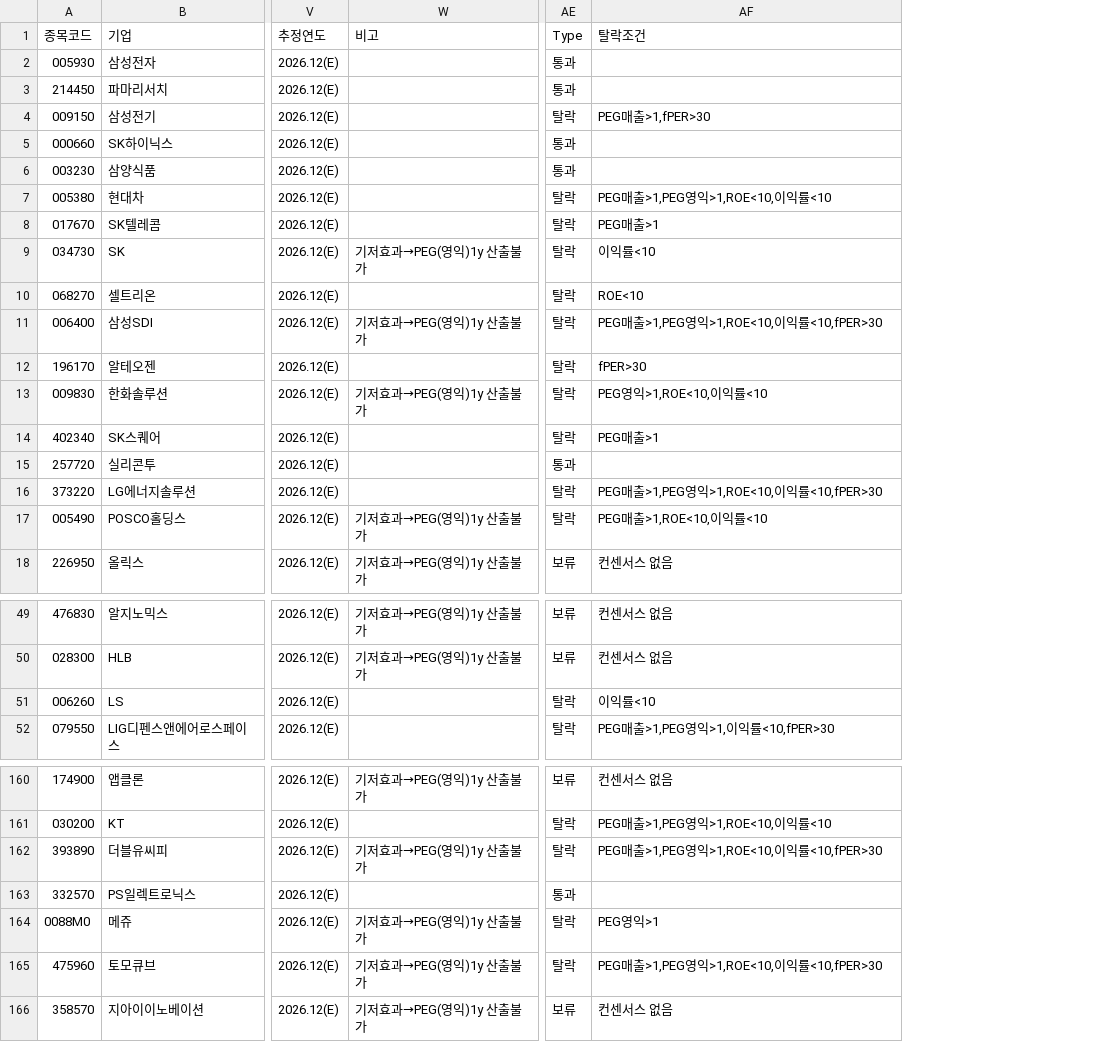
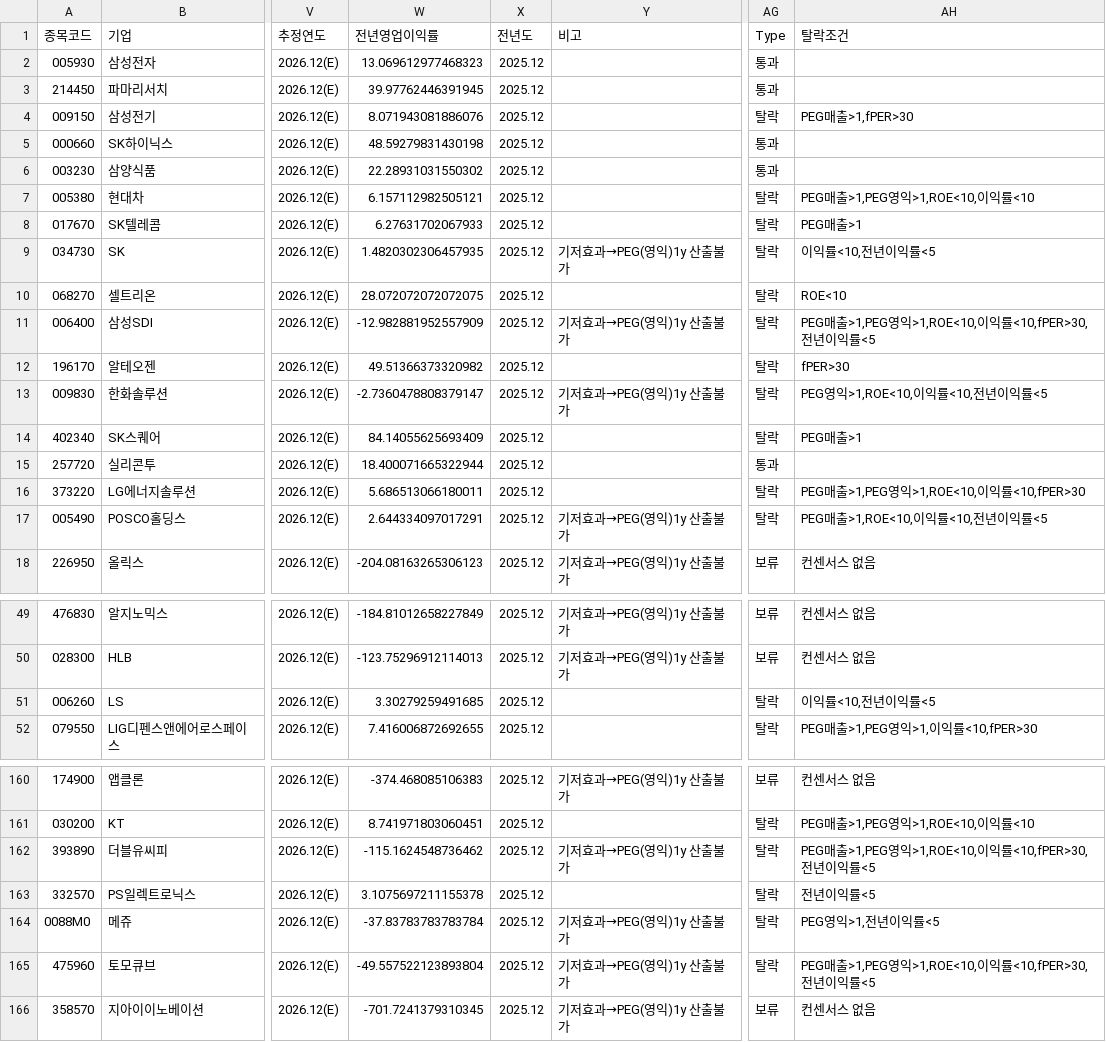
Before and after one commit to Dapsipri-Kipchoge/Time-etf-value, a CSV file: data/result_2026-08-22.csv, drawn as a sheet; only a part is shown, gaps mark what is left out; addresses are those after the commit; the diff covers the shown part only; the diff names each change by its address in the sheet, - before the commit and + after, or states it on an @@ line.

Commit message:
data 2026-08-22

```diff
--- a/data/result_2026-08-22.csv
+++ b/data/result_2026-08-22.csv
+column W (전년영업이익률), rows 2-18: 13.069612977468323 | 39.97762446391945 | 8.071943081886076 | 48.59279831430198 | 22.28931031550302 | 6.157112982505121 | 6.27631702067933 | 1.4820302306457935 | 28.072072072072075 | -12.982881952557909 | 49.51366373320982 | -2.7360478808379147 | 84.14055625693409 | 18.400071665322944 | 5.686513066180011 | 2.644334097017291 | -204.08163265306123; rows 49-52: -184.81012658227849 | -123.75296912114013 | 3.30279259491685 | 7.416006872692655; rows 160-166: -374.468085106383 | 8.741971803060451 | -115.1624548736462 | 3.1075697211155378 | -37.83783783783784 | -49.557522123893804 | -701.7241379310345
+column X (전년도), rows 2-18: all 2025.12; rows 49-52: all 2025.12; rows 160-166: all 2025.12
-AH9 (탈락조건): 이익률<10
+AH9 (탈락조건): 이익률<10,전년이익률<5
-AH11 (탈락조건): PEG매출>1,PEG영익>1,ROE<10,이익률<10,fPER>30
+AH11 (탈락조건): PEG매출>1,PEG영익>1,ROE<10,이익률<10,fPER>30,전년이익률<5
-AH13 (탈락조건): PEG영익>1,ROE<10,이익률<10
+AH13 (탈락조건): PEG영익>1,ROE<10,이익률<10,전년이익률<5
-AH17 (탈락조건): PEG매출>1,ROE<10,이익률<10
+AH17 (탈락조건): PEG매출>1,ROE<10,이익률<10,전년이익률<5
-AH51 (탈락조건): 이익률<10
+AH51 (탈락조건): 이익률<10,전년이익률<5
-AH162 (탈락조건): PEG매출>1,PEG영익>1,ROE<10,이익률<10,fPER>30
+AH162 (탈락조건): PEG매출>1,PEG영익>1,ROE<10,이익률<10,fPER>30,전년이익률<5
-AG163 (Type): 통과
+AG163 (Type): 탈락
-AH163 (탈락조건): (empty)
+AH163 (탈락조건): 전년이익률<5
-AH164 (탈락조건): PEG영익>1
+AH164 (탈락조건): PEG영익>1,전년이익률<5
-AH165 (탈락조건): PEG매출>1,PEG영익>1,ROE<10,이익률<10,fPER>30
+AH165 (탈락조건): PEG매출>1,PEG영익>1,ROE<10,이익률<10,fPER>30,전년이익률<5
```
Also changed, not shown: 28 edited cells elsewhere in this file.
